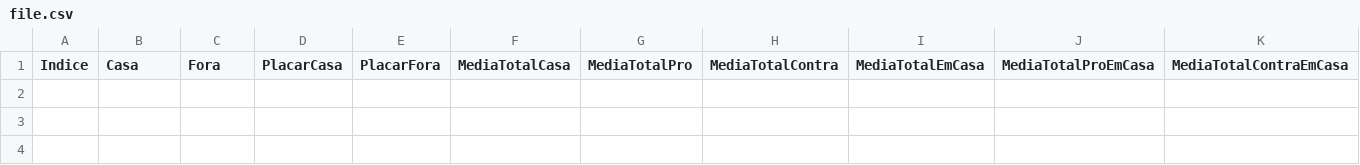
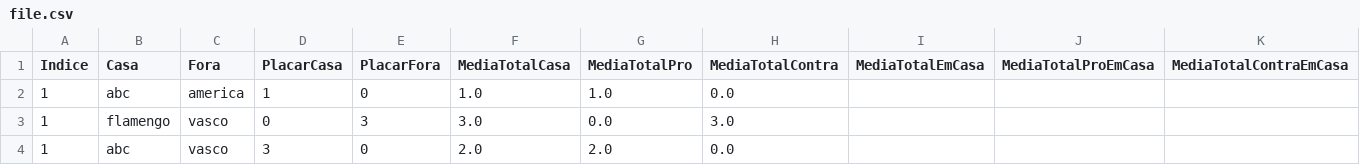
Before and after one commit to alexandresantosrn/BetSoccer, a CSV file: file.csv, drawn as a sheet; only a part is shown; rows hold the shown columns only; the diff names each change by its address in the sheet, - before the commit and + after, or states it on an @@ line.

```diff
--- a/file.csv
+++ b/file.csv
+row 2: 1 | abc | america | 1 | 0 | 1.0 | 1.0 | 0.0
+row 3: 1 | flamengo | vasco | 0 | 3 | 3.0 | 0.0 | 3.0
+row 4: 1 | abc | vasco | 3 | 0 | 2.0 | 2.0 | 0.0
```
Also changed, not shown: 3 other files.
